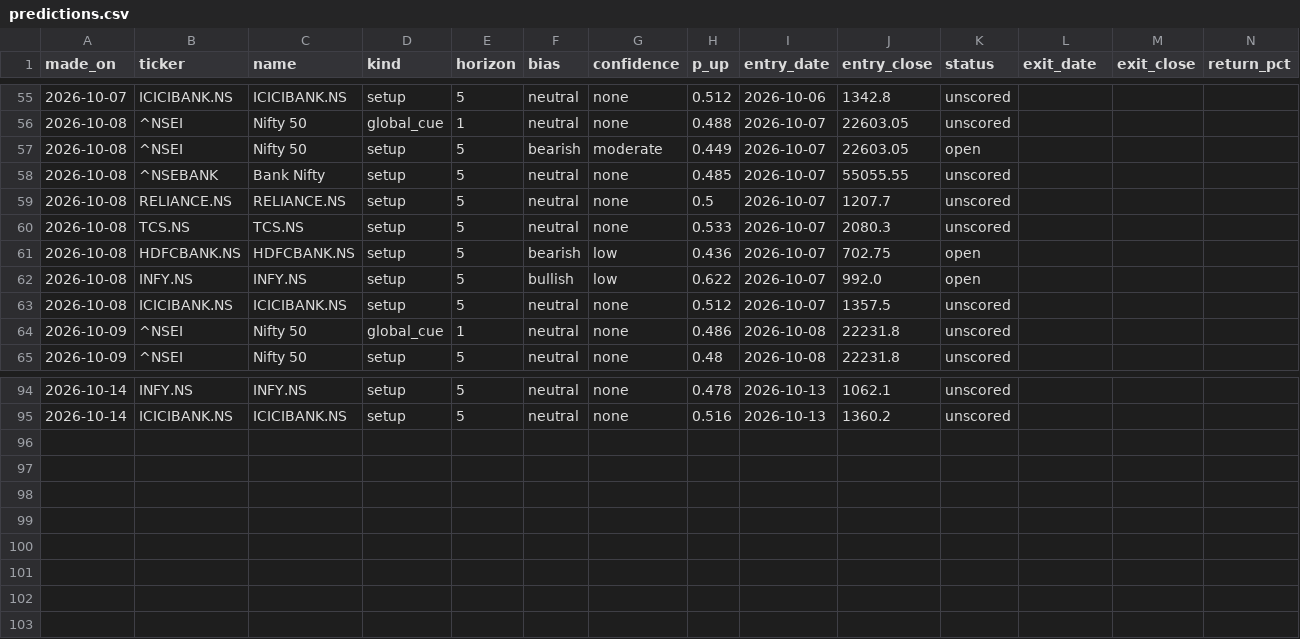
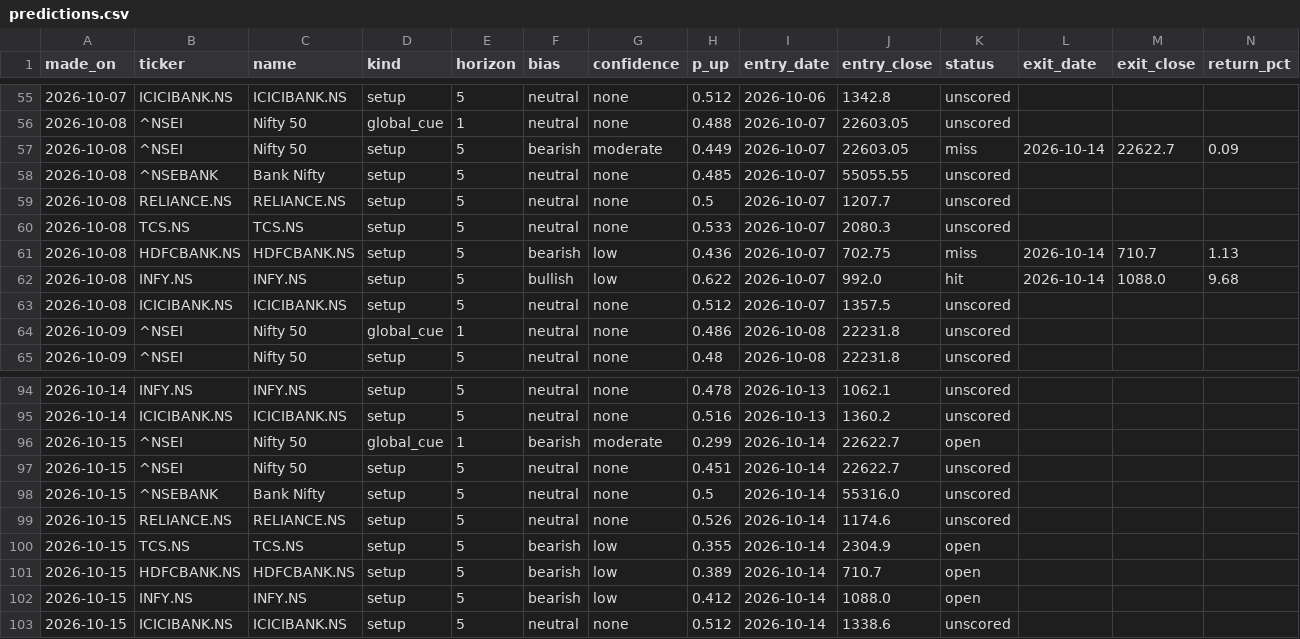
Before and after one commit to EshaBiswas31/morning-brief-email, a CSV file: data/predictions.csv, drawn as a sheet; only a part is shown, gaps mark what is left out.

```diff
--- a/data/predictions.csv
+++ b/data/predictions.csv
@@ -56,3 +56,3 @@ made_on,ticker,name,kind,horizon,bias,confidence,p_up,entry_date,entry_close,sta
 2026-10-08,^NSEI,Nifty 50,global_cue,1,neutral,none,0.488,2026-10-07,22603.05,unscored,,,
-2026-10-08,^NSEI,Nifty 50,setup,5,bearish,moderate,0.449,2026-10-07,22603.05,open,,,
+2026-10-08,^NSEI,Nifty 50,setup,5,bearish,moderate,0.449,2026-10-07,22603.05,miss,2026-10-14,22622.7,0.09
 2026-10-08,^NSEBANK,Bank Nifty,setup,5,neutral,none,0.485,2026-10-07,55055.55,unscored,,,
@@ -60,4 +60,4 @@ made_on,ticker,name,kind,horizon,bias,confidence,p_up,entry_date,entry_close,sta
 2026-10-08,TCS.NS,TCS.NS,setup,5,neutral,none,0.533,2026-10-07,2080.3,unscored,,,
-2026-10-08,HDFCBANK.NS,HDFCBANK.NS,setup,5,bearish,low,0.436,2026-10-07,702.75,open,,,
-2026-10-08,INFY.NS,INFY.NS,setup,5,bullish,low,0.622,2026-10-07,992.0,open,,,
+2026-10-08,HDFCBANK.NS,HDFCBANK.NS,setup,5,bearish,low,0.436,2026-10-07,702.75,miss,2026-10-14,710.7,1.13
+2026-10-08,INFY.NS,INFY.NS,setup,5,bullish,low,0.622,2026-10-07,992.0,hit,2026-10-14,1088.0,9.68
 2026-10-08,ICICIBANK.NS,ICICIBANK.NS,setup,5,neutral,none,0.512,2026-10-07,1357.5,unscored,,,
@@ -95 +95,9 @@ made_on,ticker,name,kind,horizon,bias,confidence,p_up,entry_date,entry_close,sta
 2026-10-14,ICICIBANK.NS,ICICIBANK.NS,setup,5,neutral,none,0.516,2026-10-13,1360.2,unscored,,,
+2026-10-15,^NSEI,Nifty 50,global_cue,1,bearish,moderate,0.299,2026-10-14,22622.7,open,,,
+2026-10-15,^NSEI,Nifty 50,setup,5,neutral,none,0.451,2026-10-14,22622.7,unscored,,,
+2026-10-15,^NSEBANK,Bank Nifty,setup,5,neutral,none,0.5,2026-10-14,55316.0,unscored,,,
+2026-10-15,RELIANCE.NS,RELIANCE.NS,setup,5,neutral,none,0.526,2026-10-14,1174.6,unscored,,,
+2026-10-15,TCS.NS,TCS.NS,setup,5,bearish,low,0.355,2026-10-14,2304.9,open,,,
+2026-10-15,HDFCBANK.NS,HDFCBANK.NS,setup,5,bearish,low,0.389,2026-10-14,710.7,open,,,
+2026-10-15,INFY.NS,INFY.NS,setup,5,bearish,low,0.412,2026-10-14,1088.0,open,,,
+2026-10-15,ICICIBANK.NS,ICICIBANK.NS,setup,5,neutral,none,0.512,2026-10-14,1338.6,unscored,,,
```
